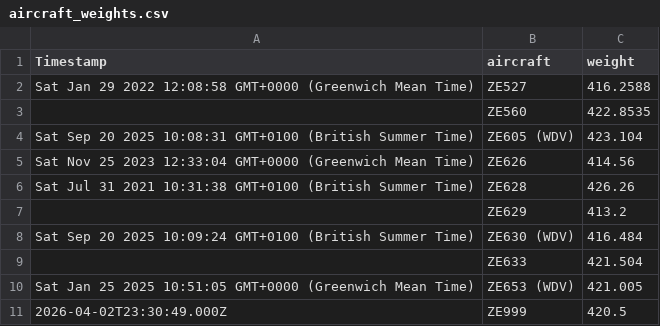
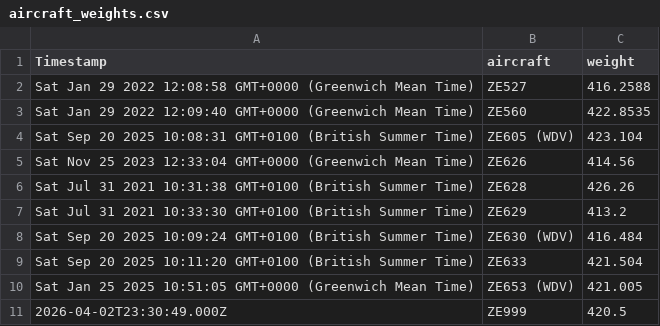
Before and after one commit to Ascot114/ballast, a CSV file: assets/aircraft_weights.csv, drawn as a sheet.

Commit message:
Update timestamps for aircraft weights in CSV

```diff
--- a/assets/aircraft_weights.csv
+++ b/assets/aircraft_weights.csv
@@ -2,3 +2,3 @@ Timestamp,aircraft,weight
 Sat Jan 29 2022 12:08:58 GMT+0000 (Greenwich Mean Time),ZE527,416.2588
-,ZE560,422.8535
+Sat Jan 29 2022 12:09:40 GMT+0000 (Greenwich Mean Time),ZE560,422.8535
 Sat Sep 20 2025 10:08:31 GMT+0100 (British Summer Time),ZE605 (WDV),423.104
@@ -6,5 +6,5 @@ Sat Nov 25 2023 12:33:04 GMT+0000 (Greenwich Mean Time),ZE626,414.56
 Sat Jul 31 2021 10:31:38 GMT+0100 (British Summer Time),ZE628,426.26
-,ZE629,413.2
+Sat Jul 31 2021 10:33:30 GMT+0100 (British Summer Time),ZE629,413.2
 Sat Sep 20 2025 10:09:24 GMT+0100 (British Summer Time),ZE630 (WDV),416.484
-,ZE633,421.504
+Sat Sep 20 2025 10:11:20 GMT+0100 (British Summer Time),ZE633,421.504
 Sat Jan 25 2025 10:51:05 GMT+0000 (Greenwich Mean Time),ZE653 (WDV),421.005
```
